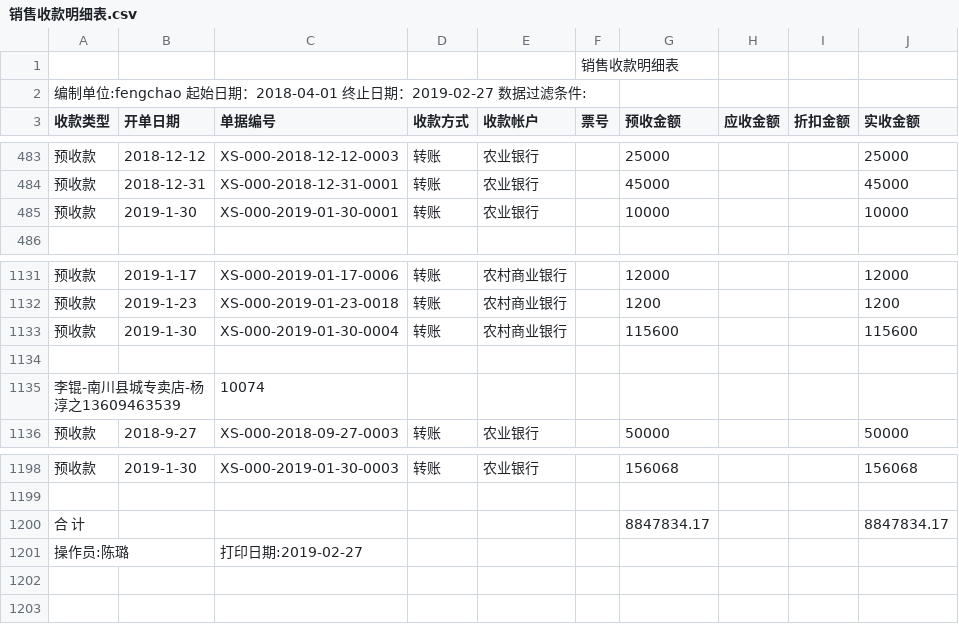
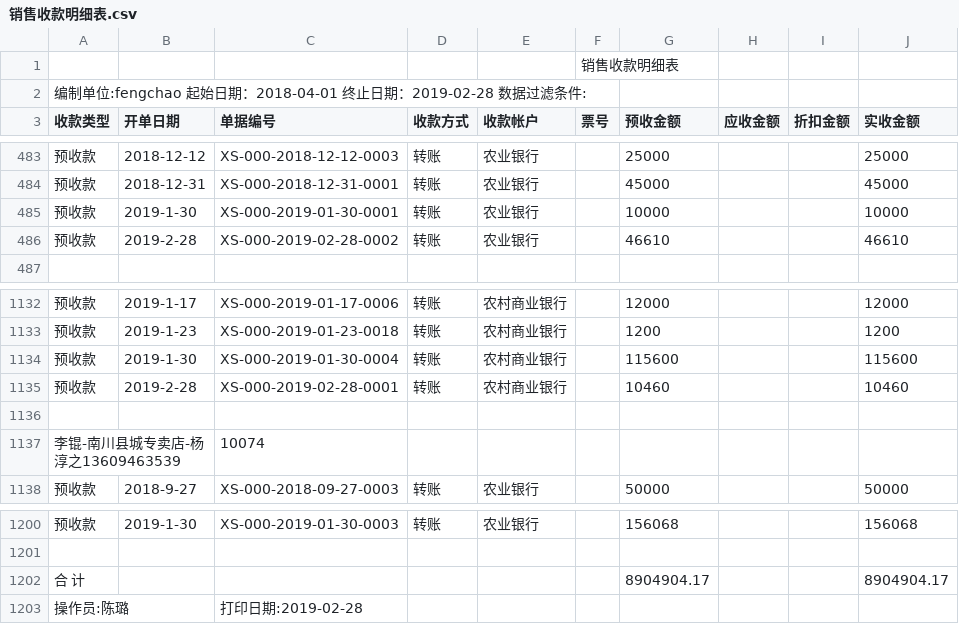
Before and after one commit to bog5d/Feng-chao, a CSV file: 销售收款明细表.csv, drawn as a sheet; only a part is shown, gaps mark what is left out.

Commit message:
Update 销售收款明细表.csv

```diff
--- a/销售收款明细表.csv
+++ b/销售收款明细表.csv
@@ -1,3 +1,3 @@
 ,,,,,销售收款明细表,,,,
-编制单位:fengchao   起始日期：2018-04-01 终止日期：2019-02-27   数据过滤条件:        ,,,,,,,,,
+编制单位:fengchao   起始日期：2018-04-01 终止日期：2019-02-28   数据过滤条件:        ,,,,,,,,,
 收款类型,开单日期,单据编号,收款方式,收款帐户,票号,预收金额,应收金额,折扣金额,实收金额
@@ -485,2 +485,3 @@
 预收款,2019-1-30,XS-000-2019-01-30-0001,转账,农业银行,,10000, , ,10000
+预收款,2019-2-28,XS-000-2019-02-28-0002,转账,农业银行,,46610, , ,46610
 ,,,,,,,,,
@@ -1133,2 +1134,3 @@
 预收款,2019-1-30,XS-000-2019-01-30-0004,转账,农村商业银行,,115600, , ,115600
+预收款,2019-2-28,XS-000-2019-02-28-0001,转账,农村商业银行,,10460, , ,10460
 ,,,,,,,,,
@@ -1199,3 +1201,3 @@
 ,,,,,,,,,
-合 计,,,,,,8847834.17, , ,8847834.17
-操作员:陈璐,,打印日期:2019-02-27,,,,,,,
+合 计,,,,,,8904904.17, , ,8904904.17
+操作员:陈璐,,打印日期:2019-02-28,,,,,,,
```
